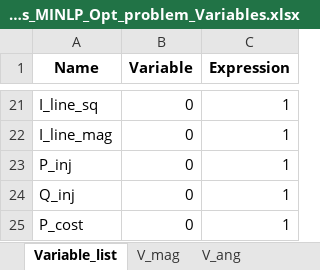
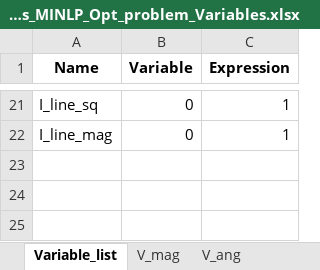
Before and after one commit to kwoong2001/pyomoatoz, an Excel workbook: Optimal_Power_Flow/Distribution/33Bus_matpower/Output_data/Variables/33bus_MINLP_Opt_problem_Variables.xlsx, sheet Variable_list, drawn as a sheet; only a part is shown, gaps mark what is left out; values as stored, in another font and other column widths than the file's, no borders; the diff names each change by its address in the sheet, - before the commit and + after, or states it on an @@ line.

```diff
--- a/Optimal_Power_Flow/Distribution/33Bus_matpower/Output_data/Variables/33bus_MINLP_Opt_problem_Variables.xlsx (sheet Variable_list)
+++ b/Optimal_Power_Flow/Distribution/33Bus_matpower/Output_data/Variables/33bus_MINLP_Opt_problem_Variables.xlsx (sheet Variable_list)
-row 23: P_inj | 0 | 1
-row 24: Q_inj | 0 | 1
-row 25: P_cost | 0 | 1
```
Also changed, not shown: sheet V_ang_deg, sheet V_ang(Deg), sheet Q_line_flow_receiving, sheet Q_line_flow_sending, sheet Q_gen_MVar, sheet I_line_im, 13 more sheets, other sheet tabs, Optimal_Power_Flow/Distribution/33Bus_matpower/Output_data/Dual/33bus_MINLP_Opt_problem_Dual_Variables.xlsx, 6 other files.
